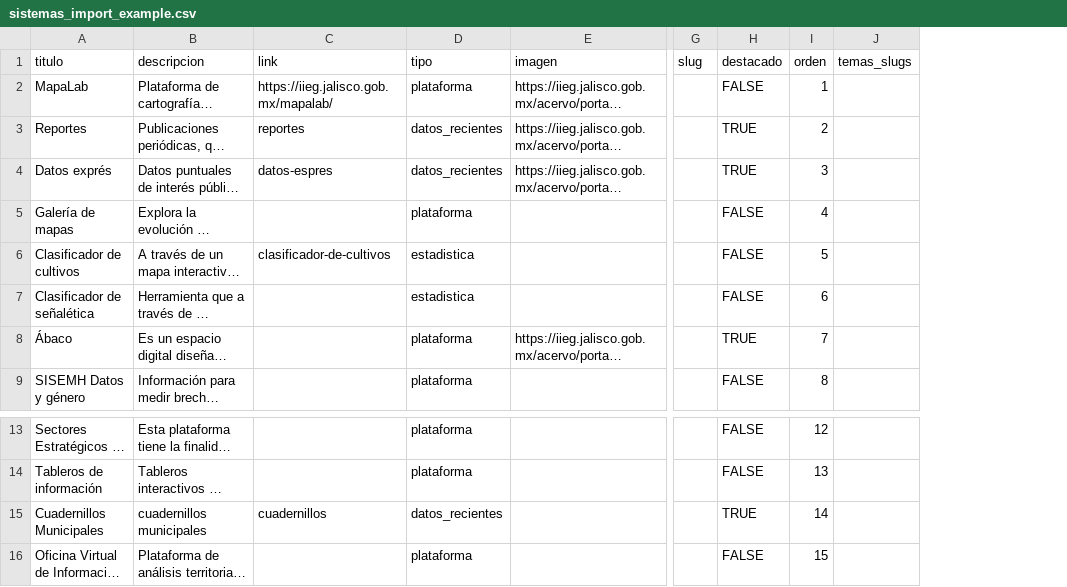
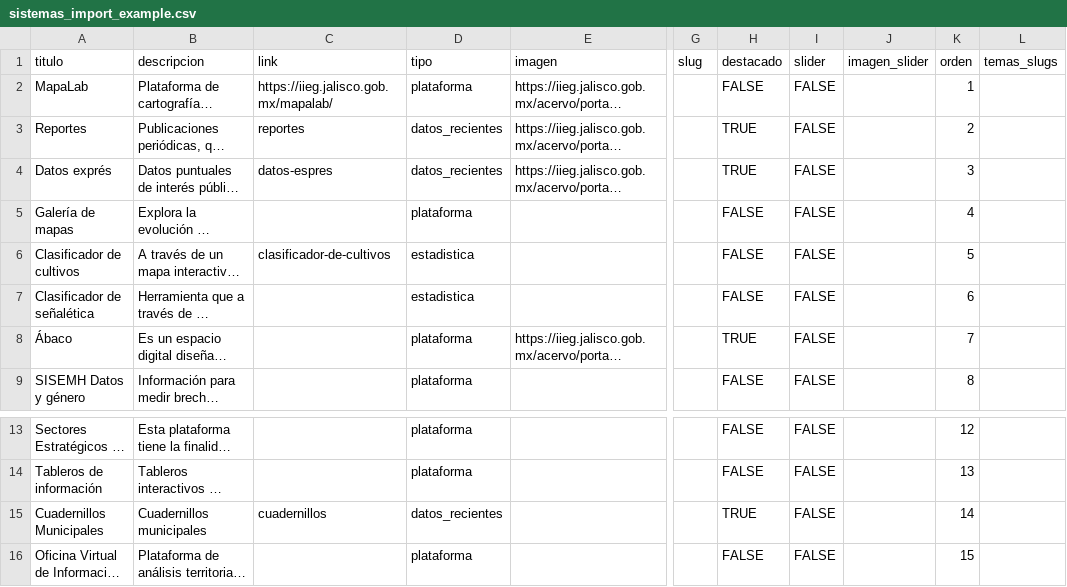
Before and after one commit to iieg-oficial/sitio2026, a CSV file: api/scripts/examples/sistemas_import_example.csv, drawn as a sheet; only a part is shown, gaps mark what is left out; long unchanged cells end in …; the diff names each change by its address in the sheet, - before the commit and + after, or states it on an @@ line.

```diff
--- a/api/scripts/examples/sistemas_import_example.csv
+++ b/api/scripts/examples/sistemas_import_example.csv
+column I (slider), rows 2-9: all FALSE; rows 13-16: all FALSE
+column J (imagen_slider), empty
-B15 (descripcion): cuadernillos municipales
+B15 (descripcion): Cuadernillos municipales
```
Also changed, not shown: api/scripts/examples/cursos_import_example.csv, api/scripts/examples/page_import_example.csv, 21 other files.
